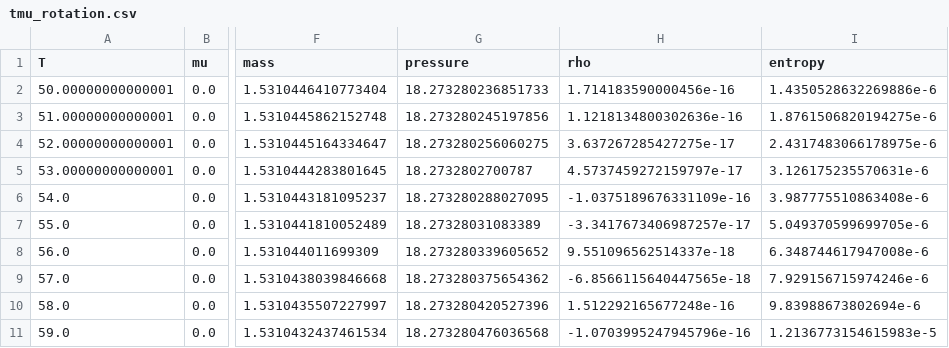
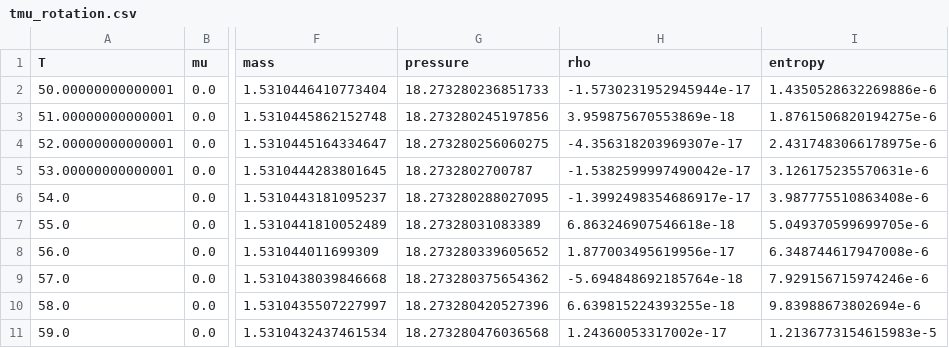
Before and after one commit to w5851/PNJL_Simulation, a CSV file: results/output/Rotation/tmu_rotation.csv, drawn as a sheet; only a part is shown, gaps mark what is left out; the diff names each change by its address in the sheet, - before the commit and + after, or states it on an @@ line.

```diff
--- a/results/output/Rotation/tmu_rotation.csv
+++ b/results/output/Rotation/tmu_rotation.csv
-H2 (rho): 1.714183590000456e-16
+H2 (rho): -1.5730231952945944e-17
-H3 (rho): 1.1218134800302636e-16
+H3 (rho): 3.959875670553869e-18
-H4 (rho): 3.637267285427275e-17
+H4 (rho): -4.356318203969307e-17
-H5 (rho): 4.5737459272159797e-17
+H5 (rho): -1.5382599997490042e-17
-H6 (rho): -1.0375189676331109e-16
+H6 (rho): -1.3992498354686917e-17
-H7 (rho): -3.3417673406987257e-17
+H7 (rho): 6.863246907546618e-18
-H8 (rho): 9.551096562514337e-18
+H8 (rho): 1.877003495619956e-17
-H9 (rho): -6.8566115640447565e-18
+H9 (rho): -5.694848692185764e-18
-H10 (rho): 1.512292165677248e-16
+H10 (rho): 6.639815224393255e-18
-H11 (rho): -1.0703995247945796e-16
+H11 (rho): 1.24360053317002e-17
```
Also changed, not shown: 3 other files.
